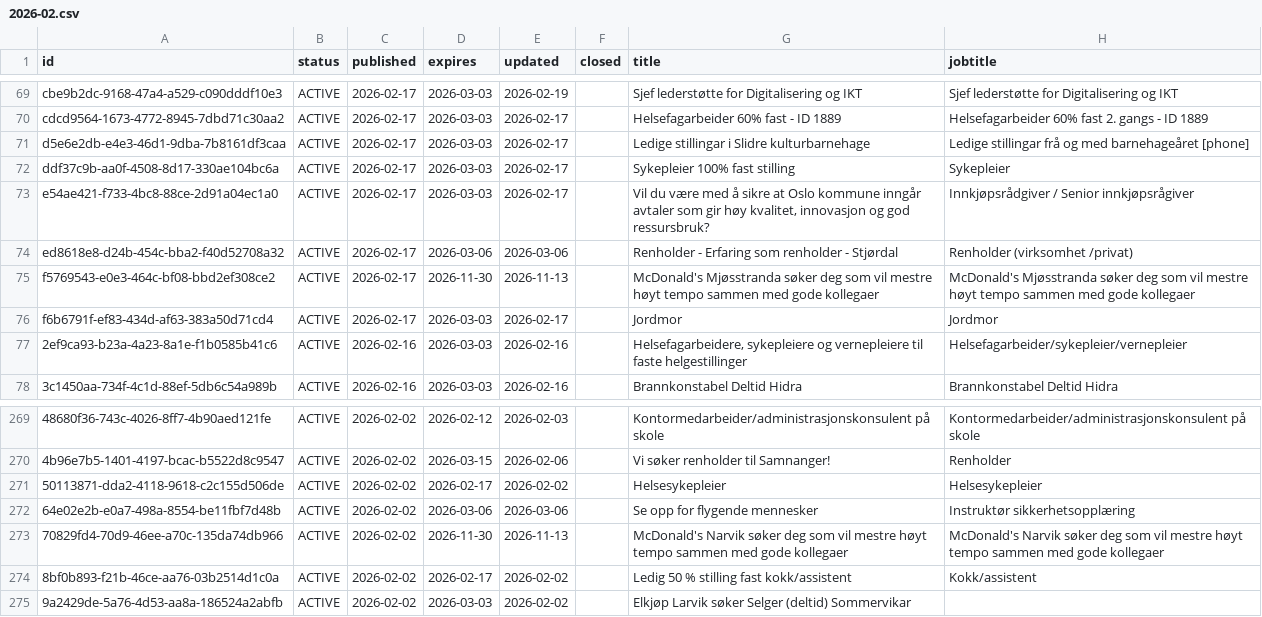
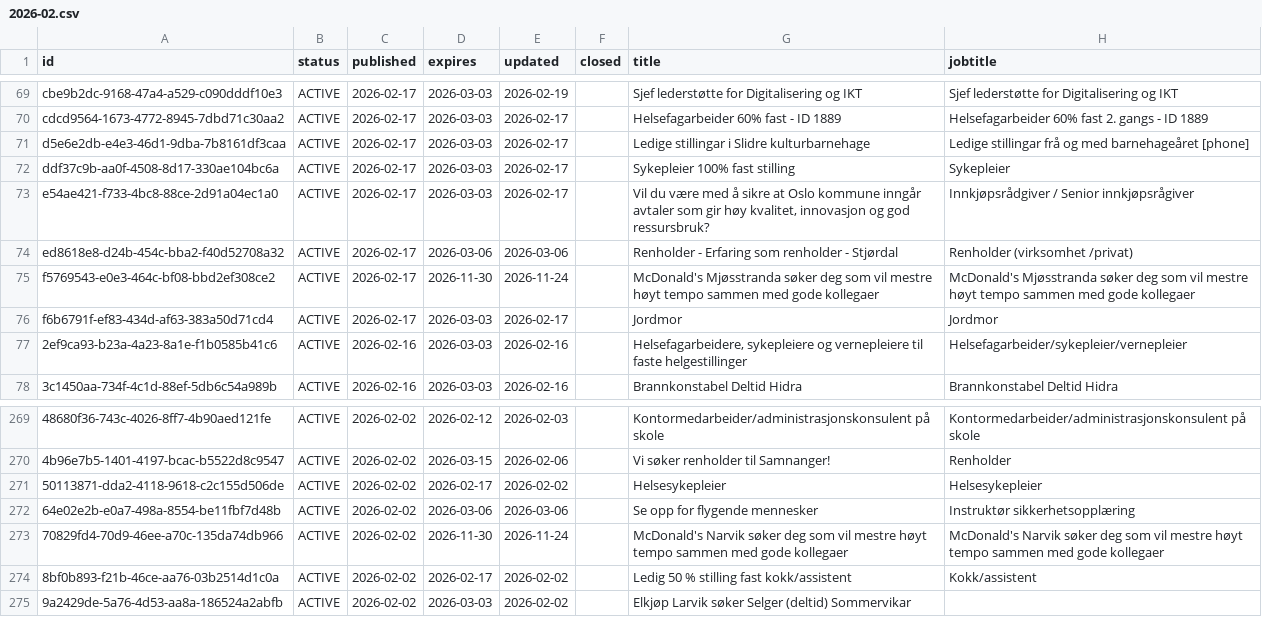
Before and after one commit to nghiaphuong/norway-job-market, a CSV file: data/ads/2026-02.csv, drawn as a sheet; only a part is shown, gaps mark what is left out; the diff names each change by its address in the sheet, - before the commit and + after, or states it on an @@ line.

```diff
--- a/data/ads/2026-02.csv
+++ b/data/ads/2026-02.csv
-E75 (updated): 2026-11-13
+E75 (updated): 2026-11-24
-E273 (updated): 2026-11-13
+E273 (updated): 2026-11-24
```
Also changed, not shown: data/ads/2025-01.csv, data/ads/2026-05.csv, 9 other files.
